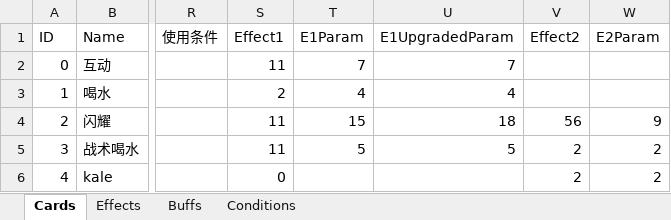
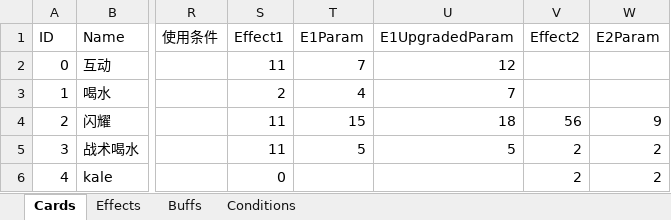
Before and after one commit to MHProtein/VTuberSim, an Excel workbook: Assets/StreamingAssets/Configurations/Cards.xlsx, sheet Cards, drawn as a sheet; only a part is shown, gaps mark what is left out; values as stored, in another font and other column widths than the file's, no borders; the diff names each change by its address in the sheet, - before the commit and + after, or states it on an @@ line.

```diff
--- a/Assets/StreamingAssets/Configurations/Cards.xlsx (sheet Cards)
+++ b/Assets/StreamingAssets/Configurations/Cards.xlsx (sheet Cards)
-U2 (E1UpgradedParam): 7
+U2 (E1UpgradedParam): 12
-U3 (E1UpgradedParam): 4
+U3 (E1UpgradedParam): 7
```
Also changed, not shown: Assets/StreamingAssets/Configurations/Raising.xlsx, 8 other files.
